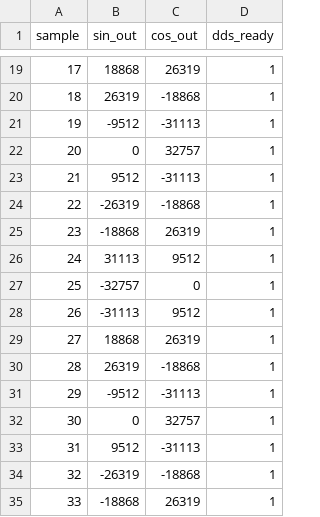
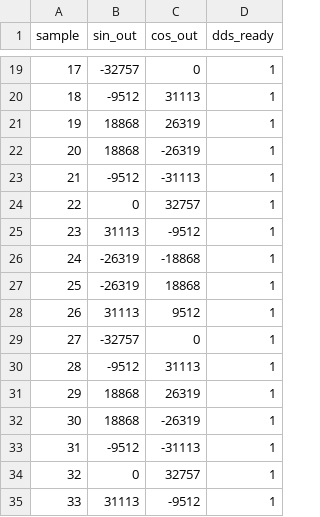
Before and after one commit to peekware/PLFM_RADAR, a CSV file: 9_Firmware/9_2_FPGA/tb/nco_120mhz_output.csv, drawn as a sheet; only a part is shown, gaps mark what is left out; the diff covers the shown part only.

```diff
--- a/9_Firmware/9_2_FPGA/tb/nco_120mhz_output.csv
+++ b/9_Firmware/9_2_FPGA/tb/nco_120mhz_output.csv
@@ -19,17 +19,17 @@ sample,sin_out,cos_out,dds_ready
-17,18868,26319,1
-18,26319,-18868,1
-19,-9512,-31113,1
-20,0,32757,1
-21,9512,-31113,1
-22,-26319,-18868,1
-23,-18868,26319,1
-24,31113,9512,1
-25,-32757,0,1
-26,-31113,9512,1
-27,18868,26319,1
-28,26319,-18868,1
-29,-9512,-31113,1
-30,0,32757,1
-31,9512,-31113,1
-32,-26319,-18868,1
-33,-18868,26319,1
+17,-32757,0,1
+18,-9512,31113,1
+19,18868,26319,1
+20,18868,-26319,1
+21,-9512,-31113,1
+22,0,32757,1
+23,31113,-9512,1
+24,-26319,-18868,1
+25,-26319,18868,1
+26,31113,9512,1
+27,-32757,0,1
+28,-9512,31113,1
+29,18868,26319,1
+30,18868,-26319,1
+31,-9512,-31113,1
+32,0,32757,1
+33,31113,-9512,1
```
Also changed, not shown: 152 edited cells elsewhere in this file, 9_Firmware/9_2_FPGA/tb/cic_dc_output.csv, 9_Firmware/9_2_FPGA/tb/cic_sine_passband.csv, 12 other files.
